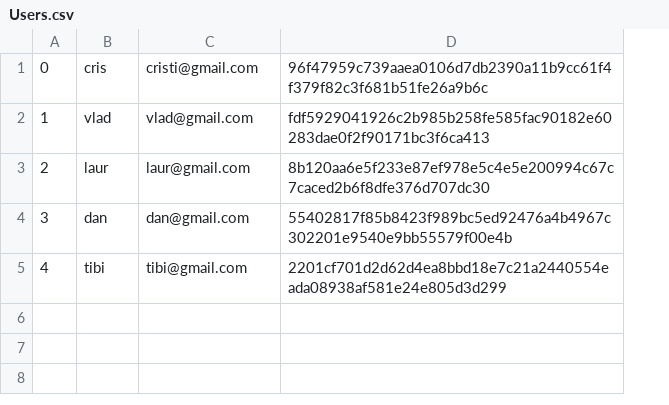
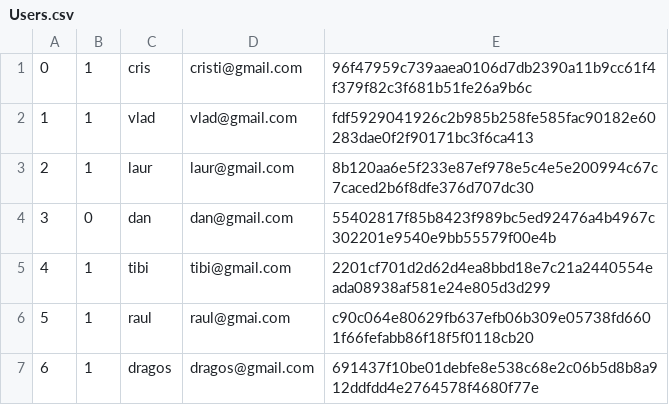
Before and after one commit to VladBonciu/proiect-so, a CSV file: Users.csv, drawn as a sheet; the diff names each change by its address in the sheet, - before the commit and + after, or states it on an @@ line.

Commit message:
added functionality to delete user

```diff
--- a/Users.csv
+++ b/Users.csv
+column B, rows 1-5: 1 | 1 | 1 | 0 | 1
+row 6: 5 | 1 | raul | raul@gmai.com | c90c064e80629fb637efb06b309e05738fd6601f66fefabb86f18f5f0118cb20
+row 7: 6 | 1 | dragos | dragos@gmail.com | 691437f10be01debfe8e538c68e2c06b5d8b8a912ddfdd4e2764578f4680f77e
```
Also changed, not shown: 20 other files.
